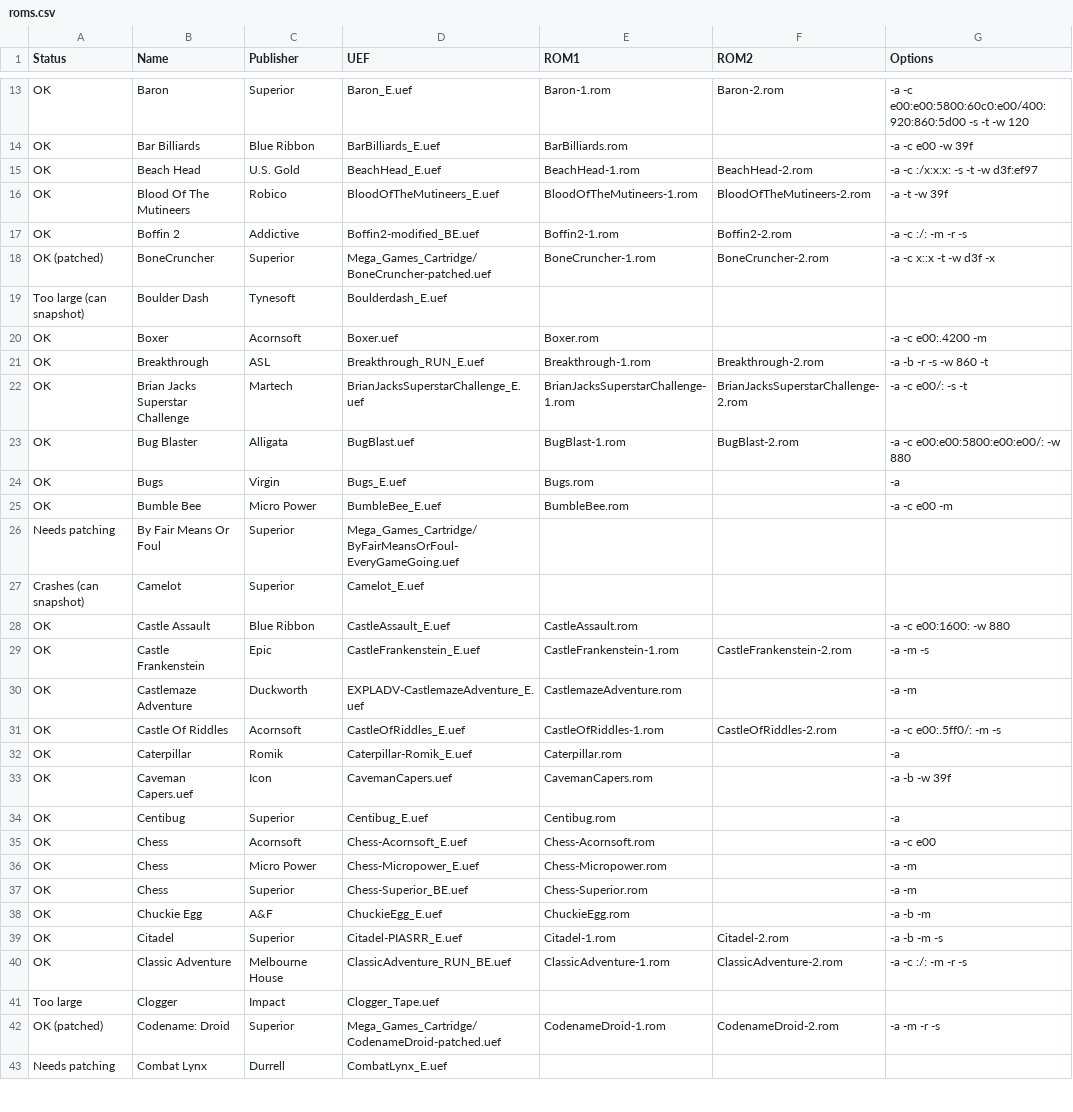
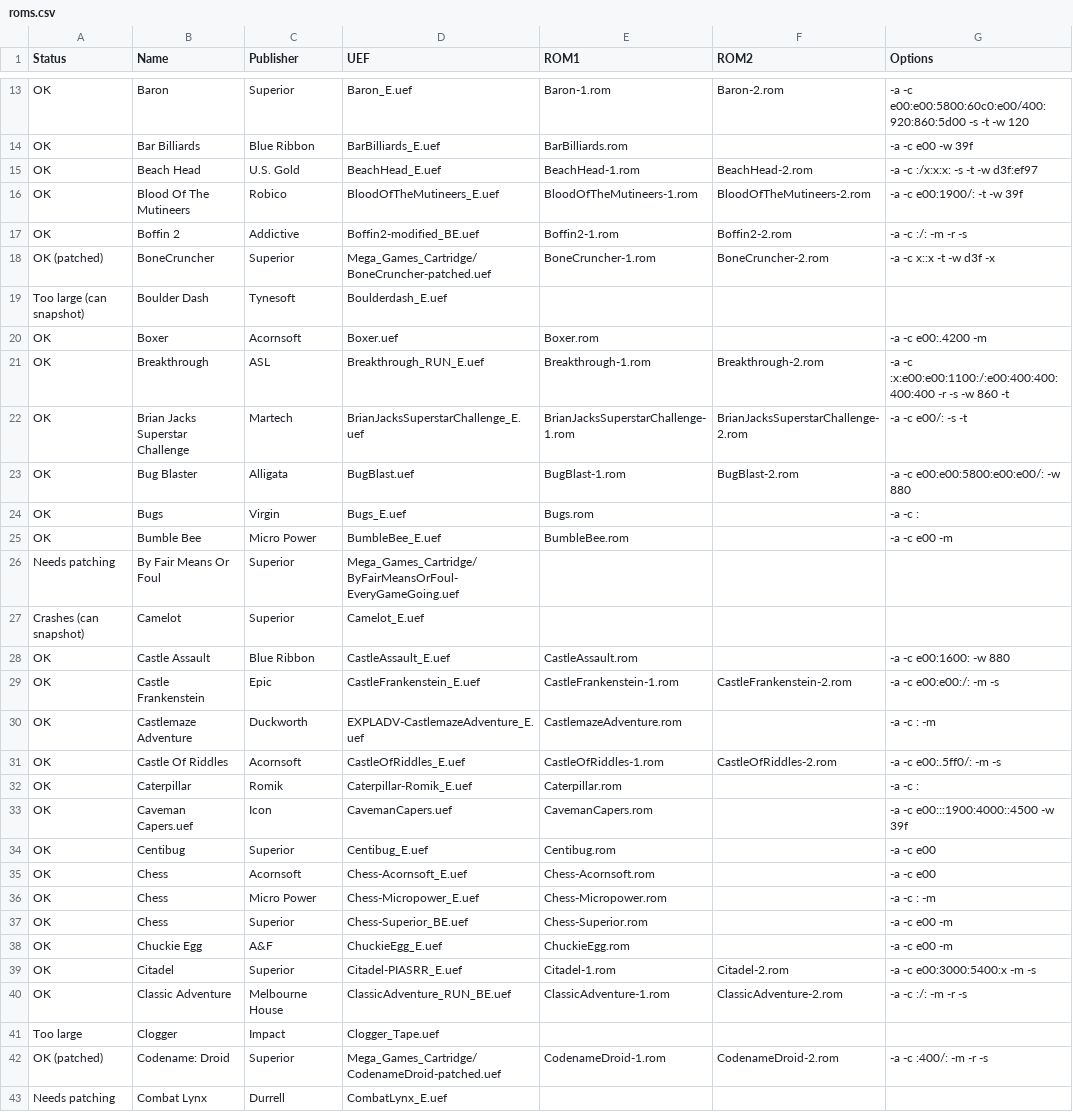
Before and after one commit to stardot/MegaGamesCartridge-ROM-recipes, a CSV file: roms.csv, drawn as a sheet; only a part is shown, gaps mark what is left out; the diff covers the shown part only.

```diff
--- a/roms.csv
+++ b/roms.csv
@@ -15,3 +15,3 @@ OK,Bar Billiards,Blue Ribbon,BarBilliards_E.uef,BarBilliards.rom,,-a -c e00 -w 3
 OK,Beach Head,U.S. Gold,BeachHead_E.uef,BeachHead-1.rom,BeachHead-2.rom,-a -c :/x:x:x: -s -t -w d3f:ef97
-OK,Blood Of The Mutineers,Robico,BloodOfTheMutineers_E.uef,BloodOfTheMutineers-1.rom,BloodOfTheMutineers-2.rom,-a -t -w 39f
+OK,Blood Of The Mutineers,Robico,BloodOfTheMutineers_E.uef,BloodOfTheMutineers-1.rom,BloodOfTheMutineers-2.rom,-a -c e00:1900/: -t -w 39f
 OK,Boffin 2,Addictive,Boffin2-modified_BE.uef,Boffin2-1.rom,Boffin2-2.rom,-a -c :/: -m -r -s
@@ -20,6 +20,6 @@ Too large (can snapshot),Boulder Dash,Tynesoft,Boulderdash_E.uef,,,
 OK,Boxer,Acornsoft,Boxer.uef,Boxer.rom,,-a -c e00:.4200 -m
-OK,Breakthrough,ASL,Breakthrough_RUN_E.uef,Breakthrough-1.rom,Breakthrough-2.rom,-a -b -r -s -w 860 -t
+OK,Breakthrough,ASL,Breakthrough_RUN_E.uef,Breakthrough-1.rom,Breakthrough-2.rom,-a -c :x:e00:e00:1100:/:e00:400:400:400:400 -r -s -w 860 -t
 OK,Brian Jacks Superstar Challenge,Martech,BrianJacksSuperstarChallenge_E.uef,BrianJacksSuperstarChallenge-1.rom,BrianJacksSuperstarChallenge-2.rom,-a -c e00/: -s -t
 OK,Bug Blaster,Alligata,BugBlast.uef,BugBlast-1.rom,BugBlast-2.rom,-a -c e00:e00:5800:e00:e00/: -w 880
-OK,Bugs,Virgin,Bugs_E.uef,Bugs.rom,,-a
+OK,Bugs,Virgin,Bugs_E.uef,Bugs.rom,,-a -c :
 OK,Bumble Bee,Micro Power,BumbleBee_E.uef,BumbleBee.rom,,-a -c e00 -m
@@ -28,16 +28,16 @@ Crashes (can snapshot),Camelot,Superior,Camelot_E.uef,,,
 OK,Castle Assault,Blue Ribbon,CastleAssault_E.uef,CastleAssault.rom,,-a -c e00:1600: -w 880
-OK,Castle Frankenstein,Epic,CastleFrankenstein_E.uef,CastleFrankenstein-1.rom,CastleFrankenstein-2.rom,-a -m -s
-OK,Castlemaze Adventure,Duckworth,EXPLADV-CastlemazeAdventure_E.uef,CastlemazeAdventure.rom,,-a -m
+OK,Castle Frankenstein,Epic,CastleFrankenstein_E.uef,CastleFrankenstein-1.rom,CastleFrankenstein-2.rom,-a -c e00:e00:/: -m -s
+OK,Castlemaze Adventure,Duckworth,EXPLADV-CastlemazeAdventure_E.uef,CastlemazeAdventure.rom,,-a -c : -m
 OK,Castle Of Riddles,Acornsoft,CastleOfRiddles_E.uef,CastleOfRiddles-1.rom,CastleOfRiddles-2.rom,-a -c e00:.5ff0/: -m -s
-OK,Caterpillar,Romik,Caterpillar-Romik_E.uef,Caterpillar.rom,,-a
-OK,Caveman Capers.uef,Icon,CavemanCapers.uef,CavemanCapers.rom,,-a -b -w 39f
-OK,Centibug,Superior,Centibug_E.uef,Centibug.rom,,-a
+OK,Caterpillar,Romik,Caterpillar-Romik_E.uef,Caterpillar.rom,,-a -c :
+OK,Caveman Capers.uef,Icon,CavemanCapers.uef,CavemanCapers.rom,,-a -c e00:::1900:4000::4500 -w 39f
+OK,Centibug,Superior,Centibug_E.uef,Centibug.rom,,-a -c e00
 OK,Chess,Acornsoft,Chess-Acornsoft_E.uef,Chess-Acornsoft.rom,,-a -c e00
-OK,Chess,Micro Power,Chess-Micropower_E.uef,Chess-Micropower.rom,,-a -m
-OK,Chess,Superior,Chess-Superior_BE.uef,Chess-Superior.rom,,-a -m
-OK,Chuckie Egg,A&F,ChuckieEgg_E.uef,ChuckieEgg.rom,,-a -b -m
-OK,Citadel,Superior,Citadel-PIASRR_E.uef,Citadel-1.rom,Citadel-2.rom,-a -b -m -s
+OK,Chess,Micro Power,Chess-Micropower_E.uef,Chess-Micropower.rom,,-a -c : -m
+OK,Chess,Superior,Chess-Superior_BE.uef,Chess-Superior.rom,,-a -c e00 -m
+OK,Chuckie Egg,A&F,ChuckieEgg_E.uef,ChuckieEgg.rom,,-a -c e00 -m
+OK,Citadel,Superior,Citadel-PIASRR_E.uef,Citadel-1.rom,Citadel-2.rom,-a -c e00:3000:5400:x -m -s
 OK,Classic Adventure,Melbourne House,ClassicAdventure_RUN_BE.uef,ClassicAdventure-1.rom,ClassicAdventure-2.rom,-a -c :/: -m -r -s
 Too large,Clogger,Impact,Clogger_Tape.uef,,,
-OK (patched),Codename: Droid,Superior,Mega_Games_Cartridge/CodenameDroid-patched.uef,CodenameDroid-1.rom,CodenameDroid-2.rom,-a -m -r -s
+OK (patched),Codename: Droid,Superior,Mega_Games_Cartridge/CodenameDroid-patched.uef,CodenameDroid-1.rom,CodenameDroid-2.rom,-a -c :400/: -m -r -s
 Needs patching,Combat Lynx,Durrell,CombatLynx_E.uef,,,
```
Also changed, not shown: 28 edited cells elsewhere in this file, 1 other file.
